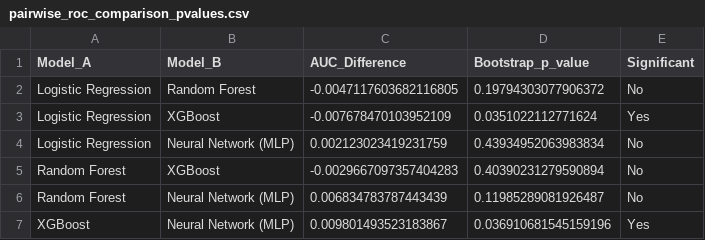
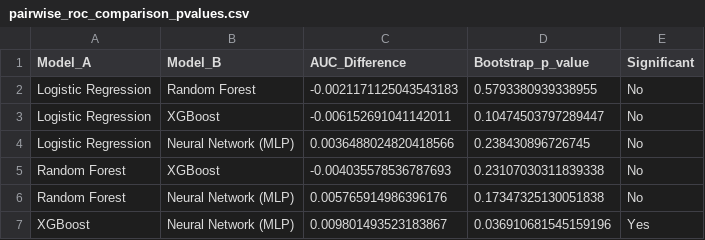
Before and after one commit to Ronisnotasianfr/ColoGrowth-ML, a CSV file: results/pairwise_roc_comparison_pvalues.csv, drawn as a sheet.

```diff
--- a/results/pairwise_roc_comparison_pvalues.csv
+++ b/results/pairwise_roc_comparison_pvalues.csv
@@ -1,7 +1,7 @@
 Model_A,Model_B,AUC_Difference,Bootstrap_p_value,Significant
-Logistic Regression,Random Forest,-0.0047117603682116805,0.19794303077906372,No
-Logistic Regression,XGBoost,-0.007678470103952109,0.0351022112771624,Yes
-Logistic Regression,Neural Network (MLP),0.002123023419231759,0.43934952063983834,No
-Random Forest,XGBoost,-0.0029667097357404283,0.40390231279590894,No
-Random Forest,Neural Network (MLP),0.006834783787443439,0.11985289081926487,No
+Logistic Regression,Random Forest,-0.0021171125043543183,0.5793380939338955,No
+Logistic Regression,XGBoost,-0.006152691041142011,0.10474503797289447,No
+Logistic Regression,Neural Network (MLP),0.0036488024820418566,0.238430896726745,No
+Random Forest,XGBoost,-0.004035578536787693,0.23107030311839338,No
+Random Forest,Neural Network (MLP),0.005765914986396176,0.17347325130051838,No
 XGBoost,Neural Network (MLP),0.009801493523183867,0.036910681545159196,Yes
```
Also changed, not shown: results/calibration_benchmark.csv, results/clinical_utility_nnt.csv, 19 other files.
